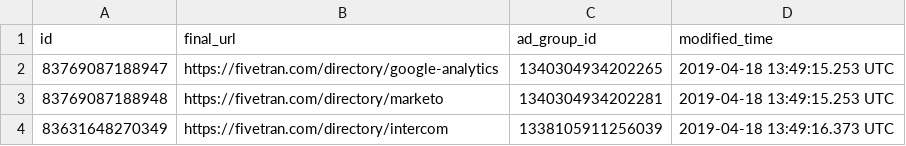
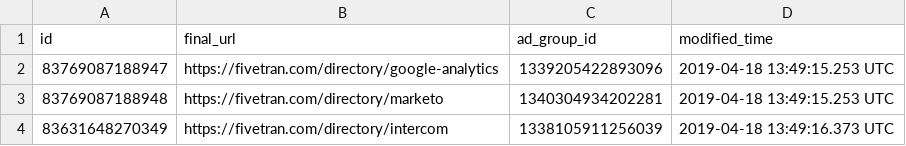
Before and after one commit to fivetran/dbt_microsoft_ads_source, a CSV file: integration_tests/seeds/microsoft_ads_ad_history_data.csv, drawn as a sheet; only a part is shown.

```diff
--- a/integration_tests/seeds/microsoft_ads_ad_history_data.csv
+++ b/integration_tests/seeds/microsoft_ads_ad_history_data.csv
@@ -1,3 +1,3 @@
 id,final_url,ad_group_id,modified_time
-83769087188947,https://fivetran.com/directory/google-analytics,1340304934202265,2019-04-18 13:49:15.253 UTC
+83769087188947,https://fivetran.com/directory/google-analytics,1339205422893096,2019-04-18 13:49:15.253 UTC
 83769087188948,https://fivetran.com/directory/marketo,1340304934202281,2019-04-18 13:49:15.253 UTC
```
Also changed, not shown: integration_tests/seeds/microsoft_ads_ad_group_history_data.csv.
